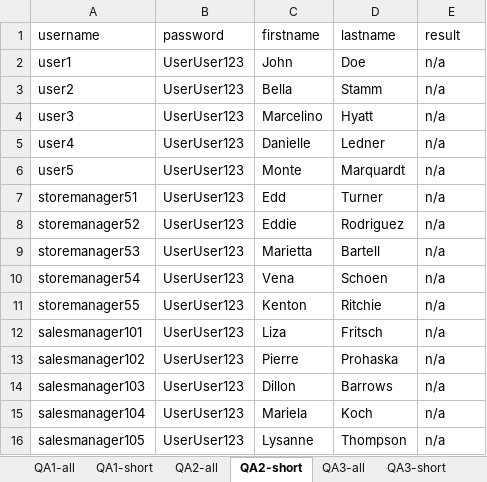
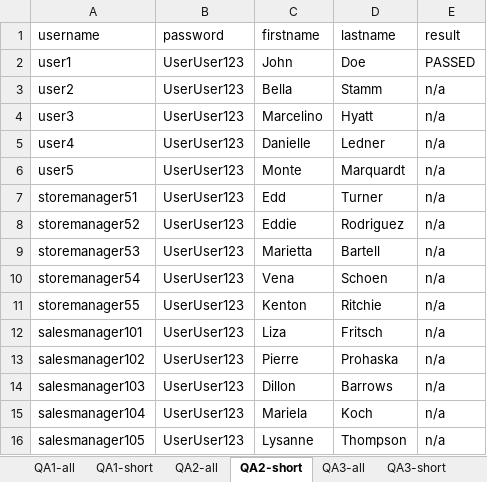
Before and after one commit to asferdem/NovemberProject, an Excel workbook: SeleniumprojectB20/vytrack_testusers.xlsx, sheet QA2-short, drawn as a sheet; values as stored, in another font and other column widths than the file's, no borders; the diff names each change by its address in the sheet, - before the commit and + after, or states it on an @@ line.

Commit message:
update

```diff
--- a/SeleniumprojectB20/vytrack_testusers.xlsx (sheet QA2-short)
+++ b/SeleniumprojectB20/vytrack_testusers.xlsx (sheet QA2-short)
-E2 (result): n/a
+E2 (result): PASSED
```
